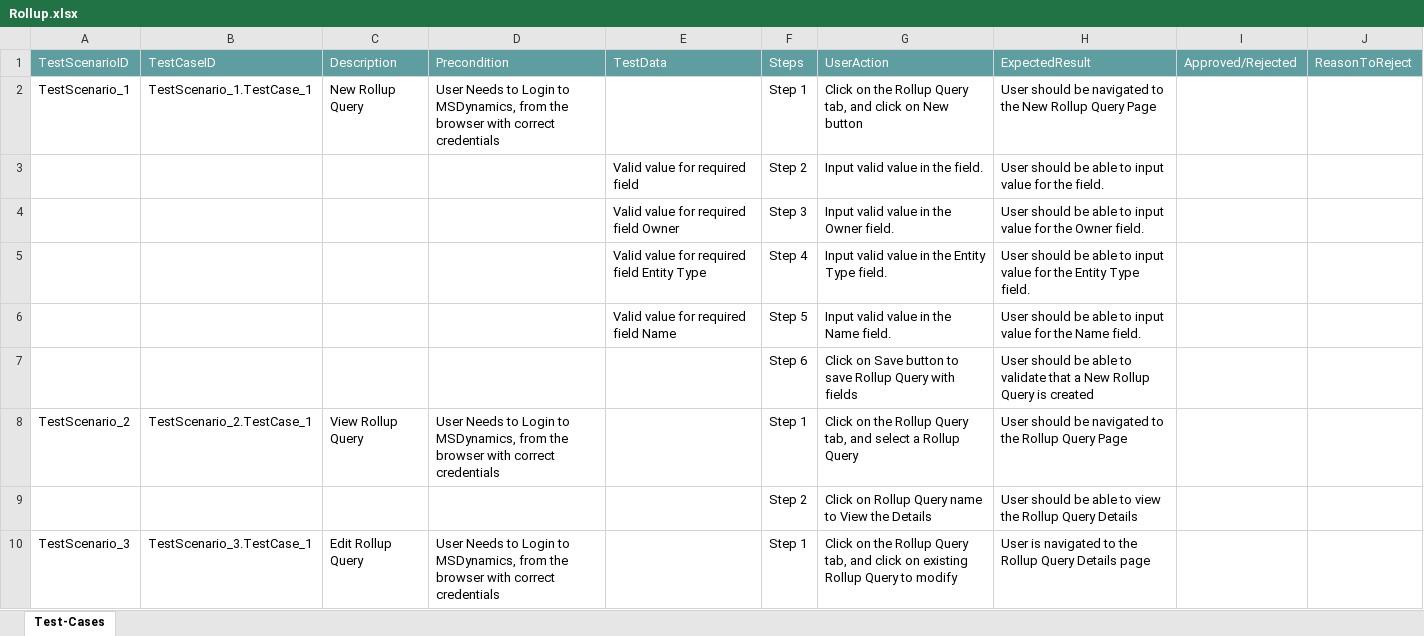
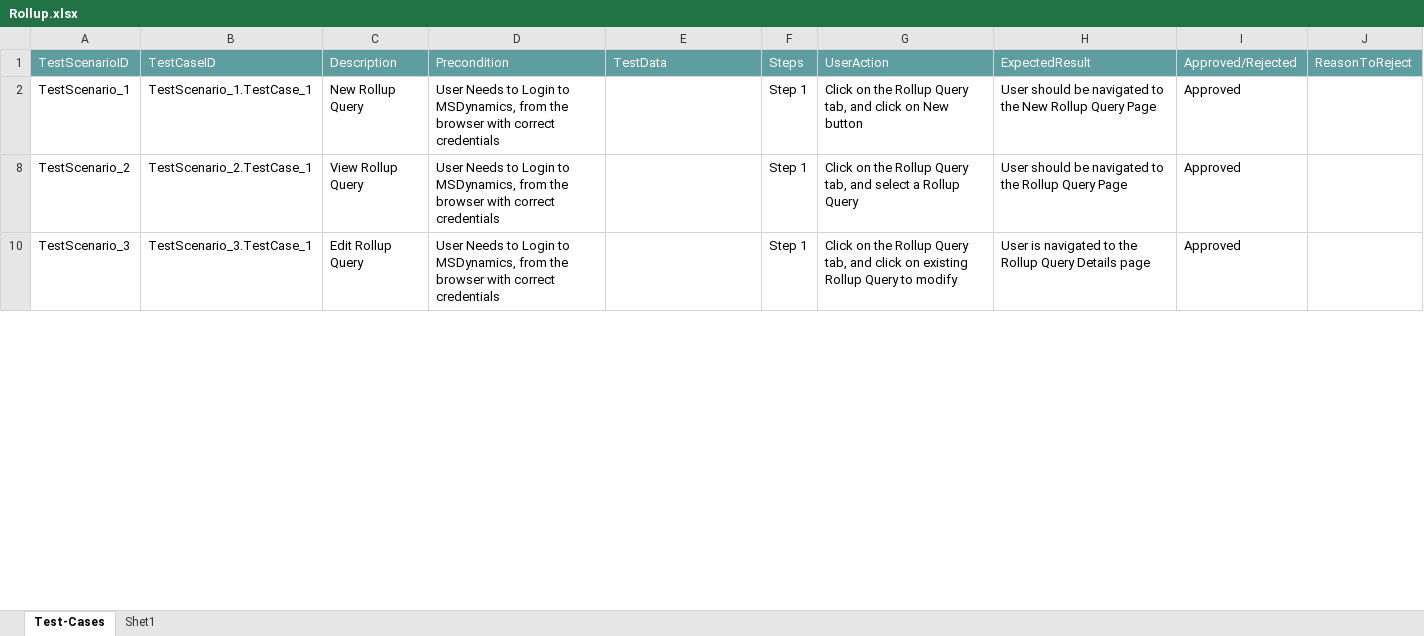
Before and after one commit to ShaikMohamedIrfan/MSD, an Excel workbook: Rollup.xlsx, sheet Test-Cases, drawn as a sheet; only a part is shown; values as stored, in another font and other column widths than the file's, no borders; table styles not drawn; the diff covers the shown part only; the diff names each change by its address in the sheet, - before the commit and + after, or states it on an @@ line.

Commit message:
Update Rollup.xlsx

```diff
--- a/Rollup.xlsx (sheet Test-Cases)
+++ b/Rollup.xlsx (sheet Test-Cases)
+sheet tab: Shet1
-I2: (empty)
+I2: Approved
@@ row 3 hidden:  |  |  |  | Valid value for required field | Step 2 | Input valid value in the field. | User should be able to input value for the field. @@
@@ row 4 hidden:  |  |  |  | Valid value for required field Owner | Step 3 | Input valid value in the Owner field. | User should be able to input value for the Owner field. @@
@@ row 5 hidden:  |  |  |  | Valid value for required field Entity Type | Step 4 | Input valid value in the Entity Type field. | User should be able to input value for the Entity Type field. @@
@@ row 6 hidden:  |  |  |  | Valid value for required field Name | Step 5 | Input valid value in the Name field. | User should be able to input value for the Name field. @@
@@ row 7 hidden:  |  |  |  |  | Step 6 | Click on Save button to save Rollup Query with fields | User should be able to validate that a New Rollup Query is created @@
-I8: (empty)
+I8: Approved
@@ row 9 hidden:  |  |  |  |  | Step 2 | Click on Rollup Query name to View the Details | User should be able to view the Rollup Query Details @@
-I10: (empty)
+I10: Approved
```
Also changed, not shown: 7 hidden or unhidden rows and 1 edited cell elsewhere in this sheet.
